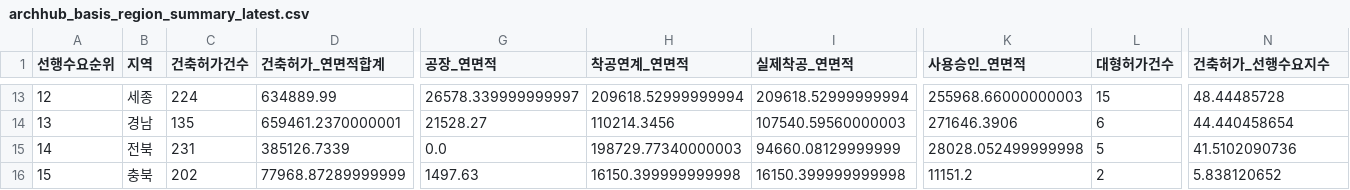
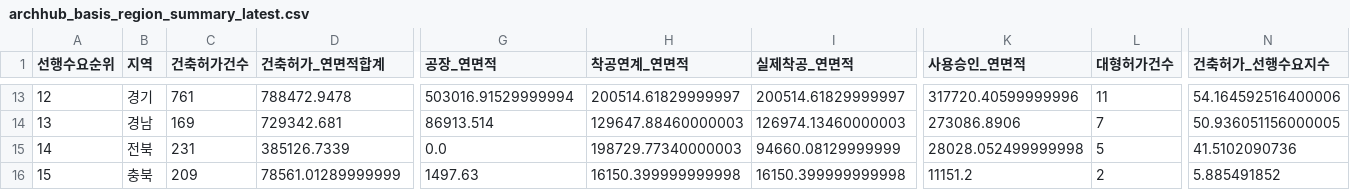
Before and after one commit to Ronaldooh123/steel-demand-report, a CSV file: data/cache/archhub_basis_region_summary_latest.csv, drawn as a sheet; only a part is shown, gaps mark what is left out; the diff covers the shown part only; the diff names each change by its address in the sheet, - before the commit and + after, or states it on an @@ line.

```diff
--- a/data/cache/archhub_basis_region_summary_latest.csv
+++ b/data/cache/archhub_basis_region_summary_latest.csv
-B13 (지역): 세종
+B13 (지역): 경기
-C13 (건축허가건수): 224
+C13 (건축허가건수): 761
-D13 (건축허가_연면적합계): 634889.99
+D13 (건축허가_연면적합계): 788472.9478
-G13 (공장_연면적): 26578.339999999997
+G13 (공장_연면적): 503016.91529999994
-H13 (착공연계_연면적): 209618.52999999994
+H13 (착공연계_연면적): 200514.61829999997
-I13 (실제착공_연면적): 209618.52999999994
+I13 (실제착공_연면적): 200514.61829999997
-K13 (사용승인_연면적): 255968.66000000003
+K13 (사용승인_연면적): 317720.40599999996
-L13 (대형허가건수): 15
+L13 (대형허가건수): 11
-N13 (건축허가_선행수요지수): 48.44485728
+N13 (건축허가_선행수요지수): 54.164592516400006
-C14 (건축허가건수): 135
+C14 (건축허가건수): 169
-D14 (건축허가_연면적합계): 659461.2370000001
+D14 (건축허가_연면적합계): 729342.681
-G14 (공장_연면적): 21528.27
+G14 (공장_연면적): 86913.514
-H14 (착공연계_연면적): 110214.3456
+H14 (착공연계_연면적): 129647.88460000003
-I14 (실제착공_연면적): 107540.59560000003
+I14 (실제착공_연면적): 126974.13460000003
-K14 (사용승인_연면적): 271646.3906
+K14 (사용승인_연면적): 273086.8906
-L14 (대형허가건수): 6
+L14 (대형허가건수): 7
-N14 (건축허가_선행수요지수): 44.440458654
+N14 (건축허가_선행수요지수): 50.936051156000005
-C16 (건축허가건수): 202
+C16 (건축허가건수): 209
-D16 (건축허가_연면적합계): 77968.87289999999
+D16 (건축허가_연면적합계): 78561.01289999999
-N16 (건축허가_선행수요지수): 5.838120652
+N16 (건축허가_선행수요지수): 5.885491852
```
Also changed, not shown: 1 added row, 1 removed row and 32 edited cells elsewhere in this file, 2 other files.
